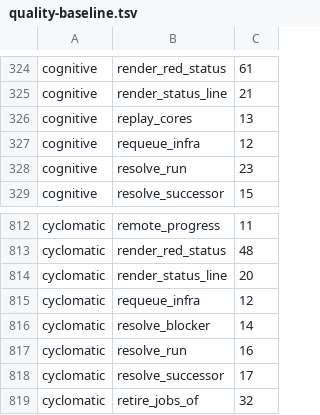
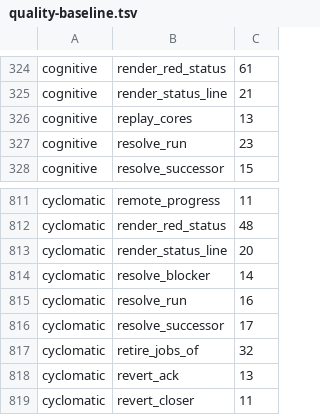
Before and after one commit to pawelkrupinski/agentctl, a TSV file: quality/quality-baseline.tsv, drawn as a sheet; only a part is shown, gaps mark what is left out; the shorter side is filled out with more unchanged rows; the diff names each change by its address in the sheet, - before the commit and + after, or states it on an @@ line.

```diff
--- a/quality/quality-baseline.tsv
+++ b/quality/quality-baseline.tsv
-row 327: cognitive | requeue_infra | 12
-row 815: cyclomatic | requeue_infra | 12
```
Also changed, not shown: quality/types-baseline.tsv, 10 other files.
